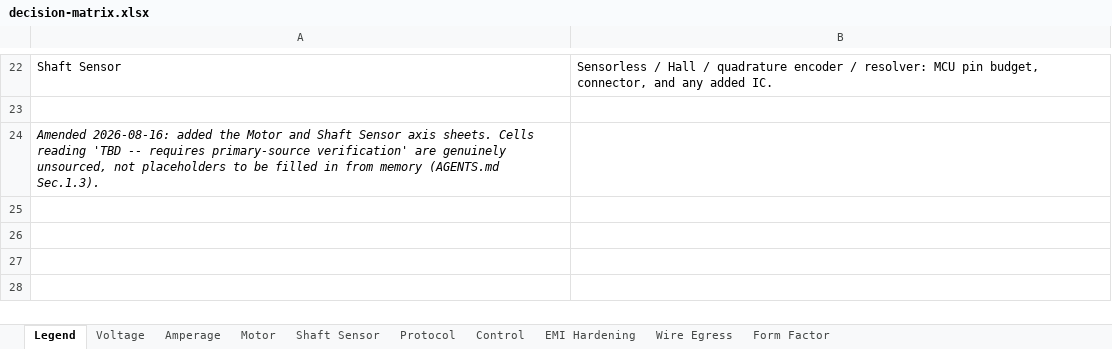
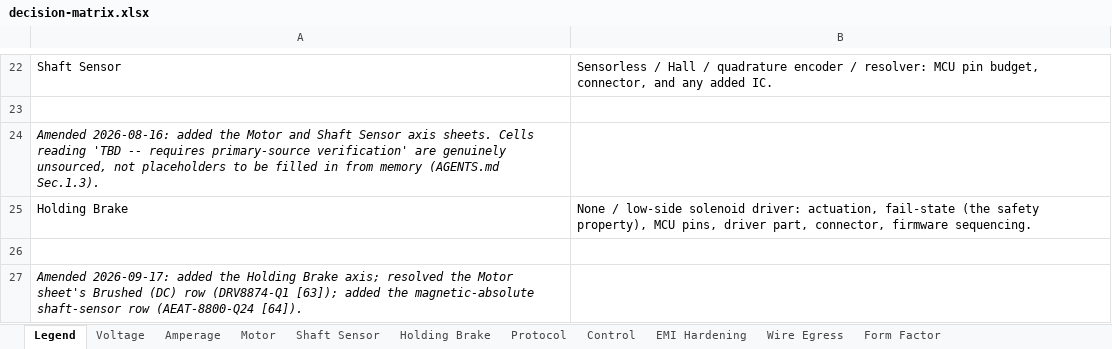
Before and after one commit to Stab-Rabbit-coding/Open-Secure-ESC, an Excel workbook: docs/decision-matrix.xlsx, sheet Legend, drawn as a sheet; only a part is shown, gaps mark what is left out; values as stored, in another font and other column widths than the file's, no borders; the diff names each change by its address in the sheet, - before the commit and + after, or states it on an @@ line.

```diff
--- a/docs/decision-matrix.xlsx (sheet Legend)
+++ b/docs/decision-matrix.xlsx (sheet Legend)
+sheet tab: Holding Brake
+row 25: Holding Brake | None / low-side solenoid driver: actuation, fail-state (the safety property), MCU pins, driver part, connector, firmware sequencing.
+row 26: (empty)
+row 27: Amended 2026-09-17: added the Holding Brake axis; resolved the Motor sheet's Brushed (DC) row (DRV8874-Q1 [63]); added the magnetic-absolute shaft-sensor row (AEAT-8800-Q24 [64]).
```
Also changed, not shown: sheet Shaft Sensor, sheet Motor, sheet Amperage, 3 other files.
